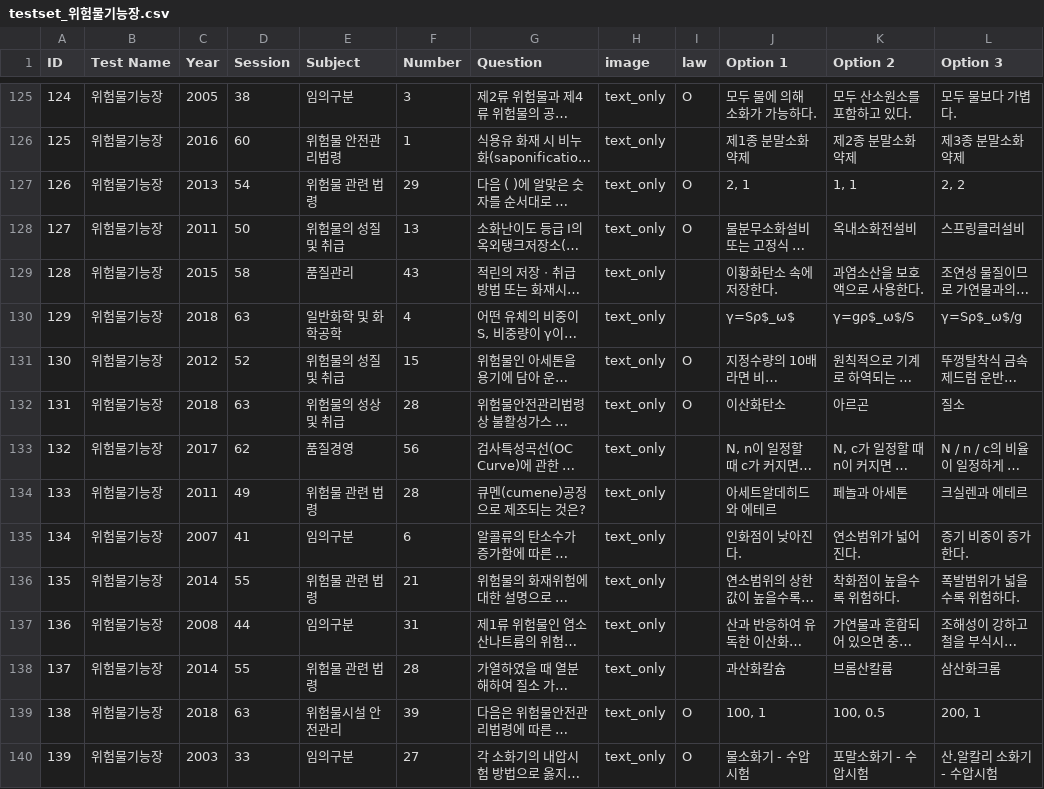
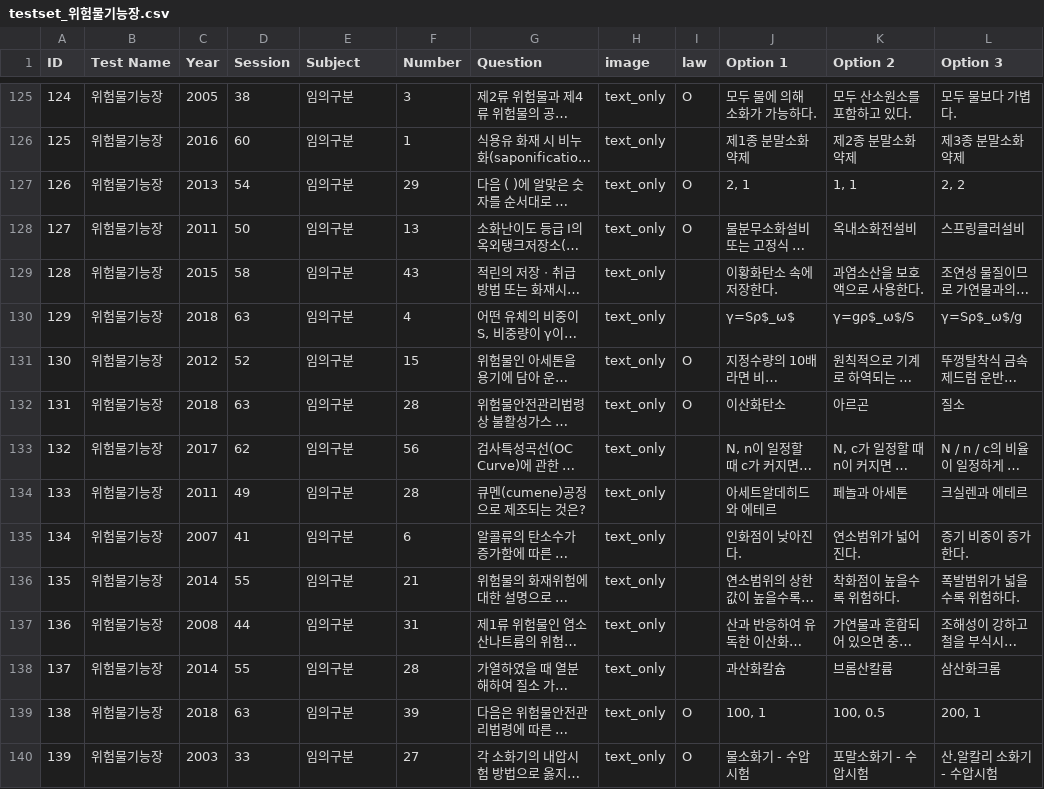
Before and after one commit to big1248/benchmark_visualizer_streamlit, a CSV file: data/testset_위험물기능장.csv, drawn as a sheet; only a part is shown, gaps mark what is left out; long unchanged cells end in …; the diff covers the shown part only; the diff names each change by its address in the sheet, - before the commit and + after, or states it on an @@ line.

```diff
--- a/data/testset_위험물기능장.csv
+++ b/data/testset_위험물기능장.csv
-E126 (Subject): 위험물 안전관리법령
+E126 (Subject): 임의구분
-E127 (Subject): 위험물 관련 법령
+E127 (Subject): 임의구분
-E128 (Subject): 위험물의 성질 및 취급
+E128 (Subject): 임의구분
-E129 (Subject): 품질관리
+E129 (Subject): 임의구분
-E130 (Subject): 일반화학 및 화학공학
+E130 (Subject): 임의구분
-E131 (Subject): 위험물의 성질 및 취급
+E131 (Subject): 임의구분
-E132 (Subject): 위험물의 성상 및 취급
+E132 (Subject): 임의구분
-E133 (Subject): 품질경영
+E133 (Subject): 임의구분
-E134 (Subject): 위험물 관련 법령
+E134 (Subject): 임의구분
-E136 (Subject): 위험물 관련 법령
+E136 (Subject): 임의구분
-E138 (Subject): 위험물 관련 법령
+E138 (Subject): 임의구분
-E139 (Subject): 위험물시설 안전관리
+E139 (Subject): 임의구분
```
Also changed, not shown: 143 edited cells elsewhere in this file.
